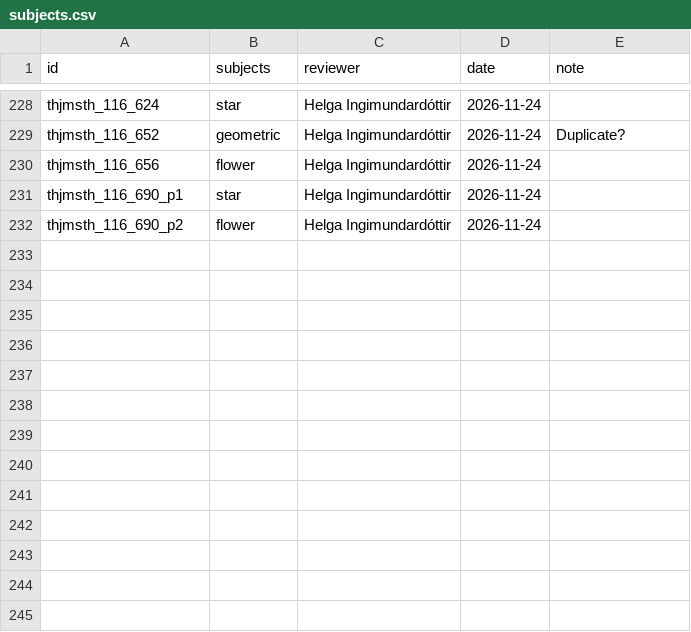
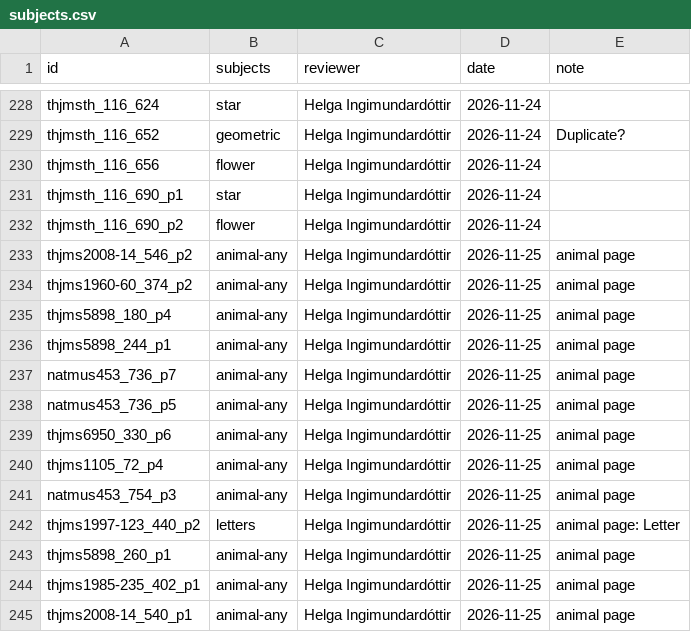
Before and after one commit to HiDefTextiles/Sjonabok, a CSV file: analysis/subjects/subjects.csv, drawn as a sheet; only a part is shown, gaps mark what is left out.

```diff
--- a/analysis/subjects/subjects.csv
+++ b/analysis/subjects/subjects.csv
@@ -232 +232,14 @@ thjmsth_116_690_p1,star,Helga Ingimundardóttir,2026-11-24,
 thjmsth_116_690_p2,flower,Helga Ingimundardóttir,2026-11-24,
+thjms2008-14_546_p2,animal-any,Helga Ingimundardóttir,2026-11-25,animal page
+thjms1960-60_374_p2,animal-any,Helga Ingimundardóttir,2026-11-25,animal page
+thjms5898_180_p4,animal-any,Helga Ingimundardóttir,2026-11-25,animal page
+thjms5898_244_p1,animal-any,Helga Ingimundardóttir,2026-11-25,animal page
+natmus453_736_p7,animal-any,Helga Ingimundardóttir,2026-11-25,animal page
+natmus453_736_p5,animal-any,Helga Ingimundardóttir,2026-11-25,animal page
+thjms6950_330_p6,animal-any,Helga Ingimundardóttir,2026-11-25,animal page
+thjms1105_72_p4,animal-any,Helga Ingimundardóttir,2026-11-25,animal page
+natmus453_754_p3,animal-any,Helga Ingimundardóttir,2026-11-25,animal page
+thjms1997-123_440_p2,letters,Helga Ingimundardóttir,2026-11-25,animal page: Letter
+thjms5898_260_p1,animal-any,Helga Ingimundardóttir,2026-11-25,animal page
+thjms1985-235_402_p1,animal-any,Helga Ingimundardóttir,2026-11-25,animal page
+thjms2008-14_540_p1,animal-any,Helga Ingimundardóttir,2026-11-25,animal page
```
Also changed, not shown: analysis/subjects/families.csv, analysis/subjects/feature_labels.csv, 9 other files.
